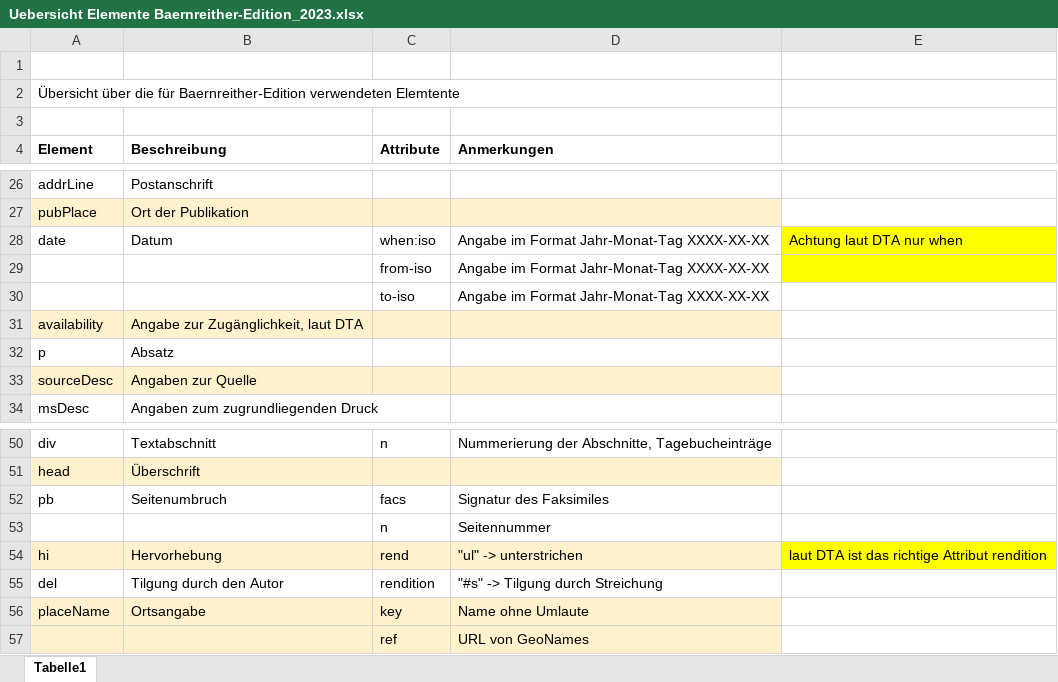
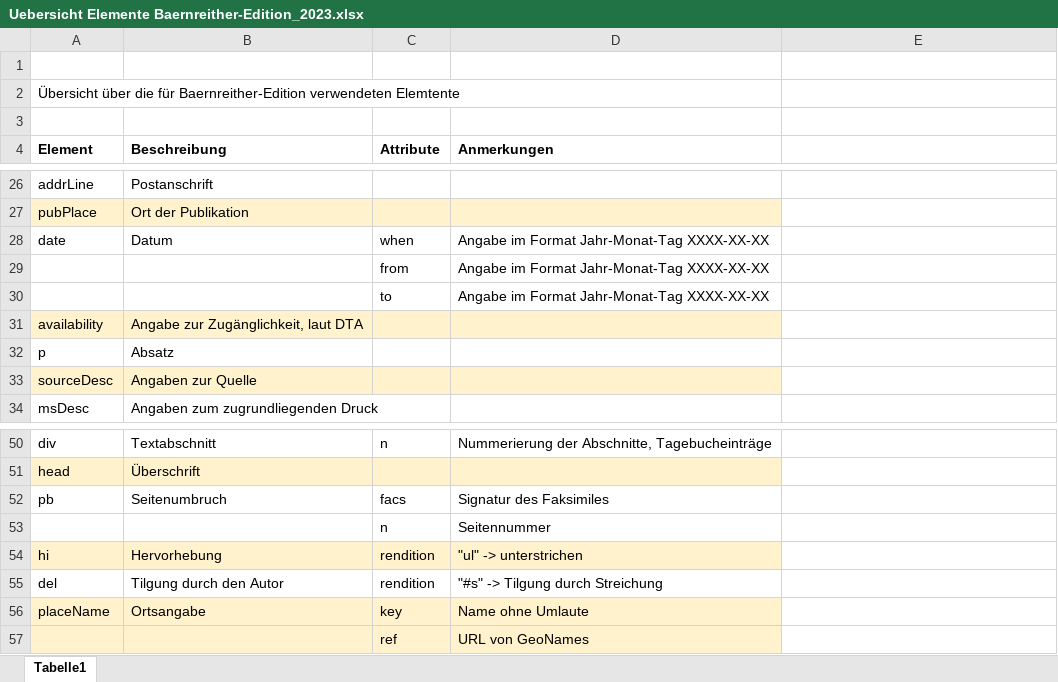
Before and after one commit to KfNGOe/baernreither-data, an Excel workbook: docs/Uebersicht Elemente Baernreither-Edition_2023.xlsx, sheet Tabelle1, drawn as a sheet; only a part is shown, gaps mark what is left out; values as stored, in another font and other column widths than the file's, no borders; the diff names each change by its address in the sheet, - before the commit and + after, or states it on an @@ line.

```diff
--- a/docs/Uebersicht Elemente Baernreither-Edition_2023.xlsx (sheet Tabelle1)
+++ b/docs/Uebersicht Elemente Baernreither-Edition_2023.xlsx (sheet Tabelle1)
-C28 (Attribute): when:iso
+C28 (Attribute): when
-E28: Achtung laut DTA nur when
+E28: (empty)
-E28:E29 fill: #FFFF00
+E28:E29 fill: none
-C29 (Attribute): from-iso
+C29 (Attribute): from
-C30 (Attribute): to-iso
+C30 (Attribute): to
-C54 (Attribute): rend
+C54 (Attribute): rendition
-E54: laut DTA ist das richtige Attribut rendition
+E54: (empty)
-E54 fill: #FFFF00
+E54 fill: none
```
Also changed, not shown: 2 other files.
